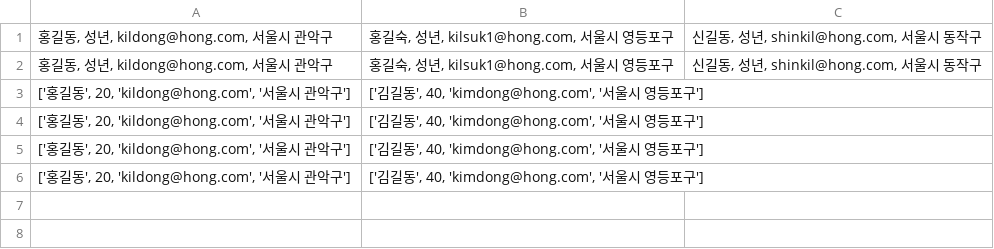
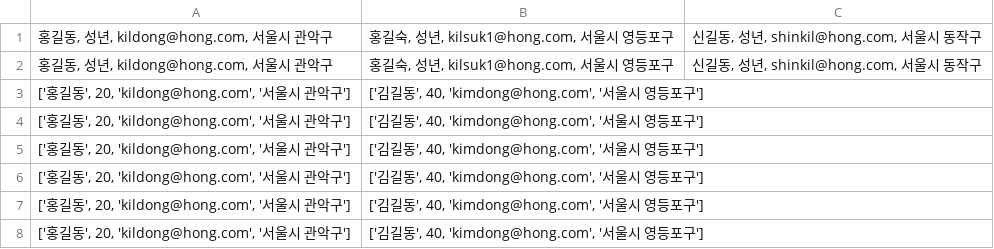
Before and after one commit to coghks8846/ai_CH, a CSV file: suorce/01_python/data/ch09_member1.write.csv, drawn as a sheet; the diff names each change by its address in the sheet, - before the commit and + after, or states it on an @@ line.

```diff
--- a/suorce/01_python/data/ch09_member1.write.csv
+++ b/suorce/01_python/data/ch09_member1.write.csv
+row 7: ['홍길동', 20, 'kildong@hong.com', '서울시 관악구'] | ['김길동', 40, 'kimdong@hong.com', '서울시 영등포구']
+row 8: ['홍길동', 20, 'kildong@hong.com', '서울시 관악구'] | ['김길동', 40, 'kimdong@hong.com', '서울시 영등포구']
```
Also changed, not shown: 5 other files.
